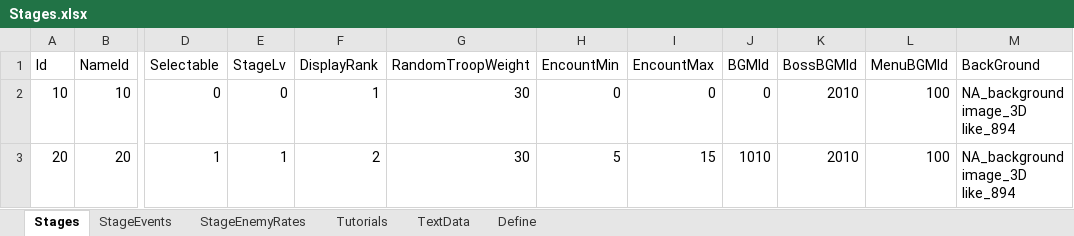
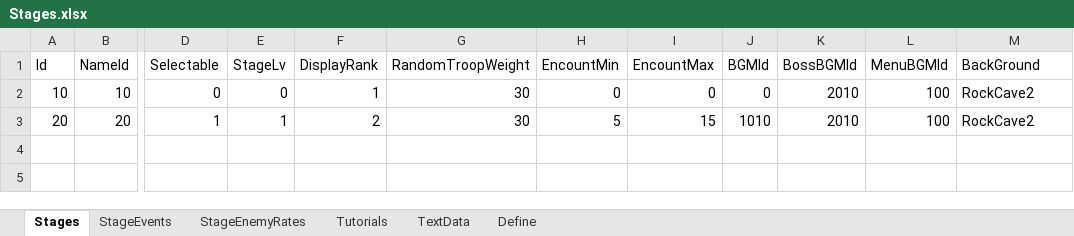
Before and after one commit to seedsclaft/hibikakeut, an Excel workbook: Assets/Data/Stages.xlsx, sheet Stages, drawn as a sheet; only a part is shown, gaps mark what is left out; values as stored, in another font and other column widths than the file's, no borders; the diff names each change by its address in the sheet, - before the commit and + after, or states it on an @@ line.

```diff
--- a/Assets/Data/Stages.xlsx (sheet Stages)
+++ b/Assets/Data/Stages.xlsx (sheet Stages)
-M2:M3 (BackGround): NA_background image_3D like_894
+M2:M3 (BackGround): RockCave2
```
Also changed, not shown: sheet TextData, Assets/Data/Achievements.xlsx, Assets/Data/PrizeSets.xlsx, 44 other files.
